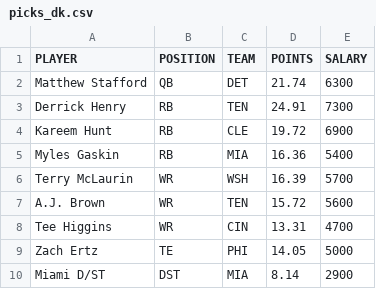
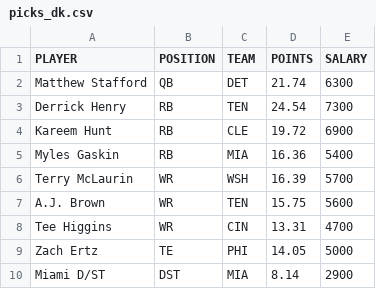
Before and after one commit to tomasokal/dfs, a CSV file: Output/picks_dk.csv, drawn as a sheet.

```diff
--- a/Output/picks_dk.csv
+++ b/Output/picks_dk.csv
@@ -2,3 +2,3 @@ PLAYER,POSITION,TEAM,POINTS,SALARY
 Matthew Stafford,QB,DET,21.74,6300
-Derrick Henry,RB,TEN,24.91,7300
+Derrick Henry,RB,TEN,24.54,7300
 Kareem Hunt,RB,CLE,19.72,6900
@@ -6,3 +6,3 @@ Myles Gaskin,RB,MIA,16.36,5400
 Terry McLaurin,WR,WSH,16.39,5700
-A.J. Brown,WR,TEN,15.72,5600
+A.J. Brown,WR,TEN,15.75,5600
 Tee Higgins,WR,CIN,13.31,4700
```
Also changed, not shown: Output/picks_fd.csv, Output/salaries_projections_scraped_script.csv, 6 other files.
